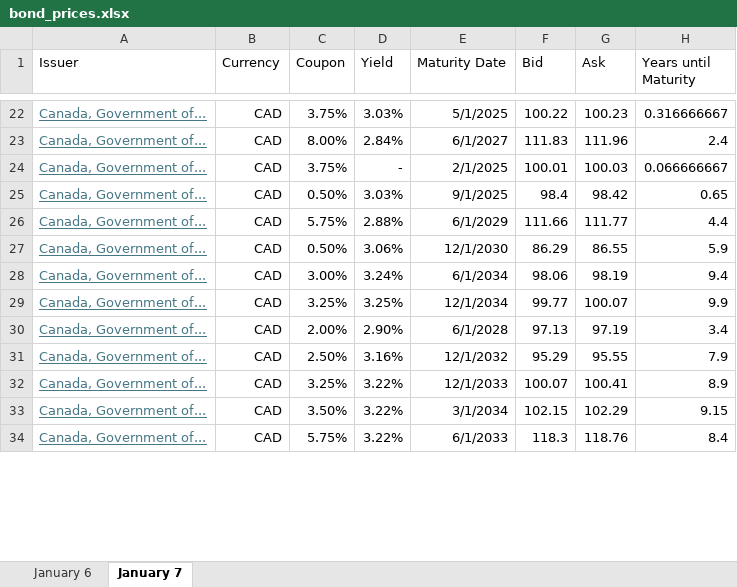
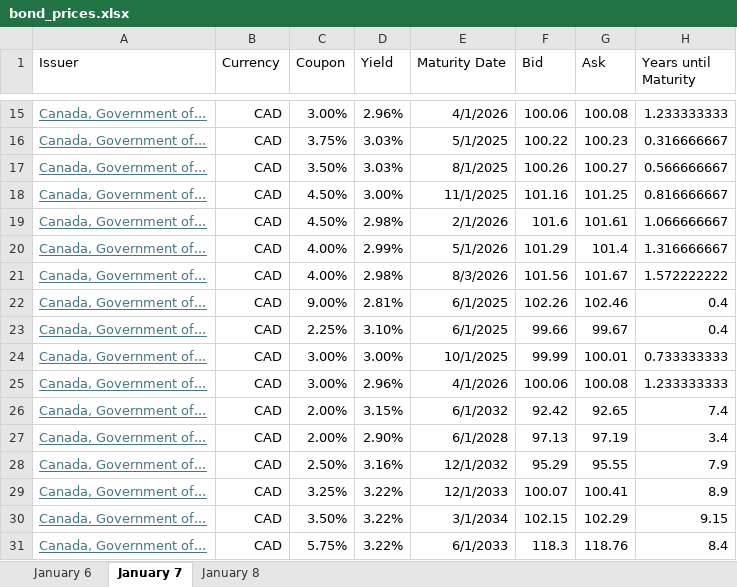
Before and after one commit to AfZheng126/apm466_assignment_1, an Excel workbook: bond_prices.xlsx, sheet January 7, drawn as a sheet; only a part is shown, gaps mark what is left out; values as stored, in another font and other column widths than the file's, no borders; removed rows and columns are numbered as before the commit, all else as after; the diff covers the shown part only; the diff names each change by its address in the sheet, - before the commit and + after, or states it on an @@ line.

```diff
--- a/bond_prices.xlsx (sheet January 7)
+++ b/bond_prices.xlsx (sheet January 7)
+sheet tab: January 8
+row 15: Canada, Government of... | CAD | 3.00% | 2.96% | 4/1/2026 | 100.06 | 100.08 | 1.233333333
-row 23: Canada, Government of... | CAD | 8.00% | 2.84% | 6/1/2027 | 111.83 | 111.96 | 2.4
-row 24: Canada, Government of... | CAD | 3.75% | - | 2/1/2025 | 100.01 | 100.03 | 0.066666667
-C17 (Coupon): 0.50%
+C17 (Coupon): 3.50%
-E17 (Maturity Date): 9/1/2025
+E17 (Maturity Date): 8/1/2025
-F17 (Bid): 98.4
+F17 (Bid): 100.26
-G17 (Ask): 98.42
+G17 (Ask): 100.27
-H17 (Years until Maturity): 0.65
+H17 (Years until Maturity): 0.566666667
+row 18: Canada, Government of... | CAD | 4.50% | 3.00% | 11/1/2025 | 101.16 | 101.25 | 0.816666667
-C19 (Coupon): 5.75%
+C19 (Coupon): 4.50%
-D19 (Yield): 2.88%
+D19 (Yield): 2.98%
-E19 (Maturity Date): 6/1/2029
+E19 (Maturity Date): 2/1/2026
-F19 (Bid): 111.66
+F19 (Bid): 101.6
-G19 (Ask): 111.77
+G19 (Ask): 101.61
-H19 (Years until Maturity): 4.4
+H19 (Years until Maturity): 1.066666667
+row 20: Canada, Government of... | CAD | 4.00% | 2.99% | 5/1/2026 | 101.29 | 101.4 | 1.316666667
+row 21: Canada, Government of... | CAD | 4.00% | 2.98% | 8/3/2026 | 101.56 | 101.67 | 1.572222222
+row 22: Canada, Government of... | CAD | 9.00% | 2.81% | 6/1/2025 | 102.26 | 102.46 | 0.4
+row 23: Canada, Government of... | CAD | 2.25% | 3.10% | 6/1/2025 | 99.66 | 99.67 | 0.4
-C24 (Coupon): 0.50%
+C24 (Coupon): 3.00%
-D24 (Yield): 3.06%
+D24 (Yield): 3.00%
-E24 (Maturity Date): 12/1/2030
+E24 (Maturity Date): 10/1/2025
-F24 (Bid): 86.29
+F24 (Bid): 99.99
-G24 (Ask): 86.55
+G24 (Ask): 100.01
-H24 (Years until Maturity): 5.9
+H24 (Years until Maturity): 0.733333333
-D25 (Yield): 3.24%
+D25 (Yield): 2.96%
-E25 (Maturity Date): 6/1/2034
+E25 (Maturity Date): 4/1/2026
-F25 (Bid): 98.06
+F25 (Bid): 100.06
-G25 (Ask): 98.19
+G25 (Ask): 100.08
-H25 (Years until Maturity): 9.4
+H25 (Years until Maturity): 1.233333333
@@ row 29 moved to row 37: Canada, Government of... @@
@@ row 35 moved to row 26: Canada, Government of... @@
```
Also changed, not shown: 6 added rows, 10 removed rows, 2 moved rows and 29 edited cells elsewhere in this sheet, sheet January 6, formulas that keep their value, 1 other file.
